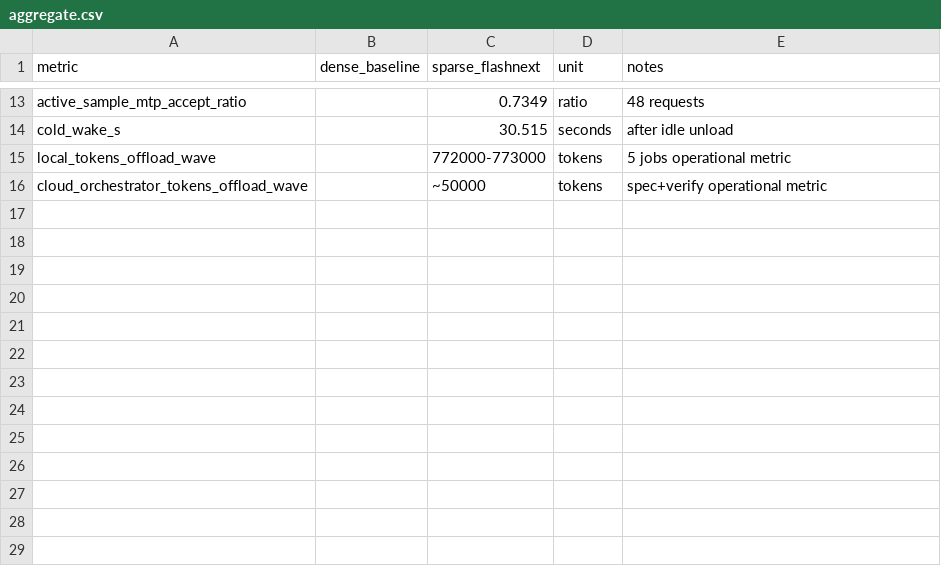
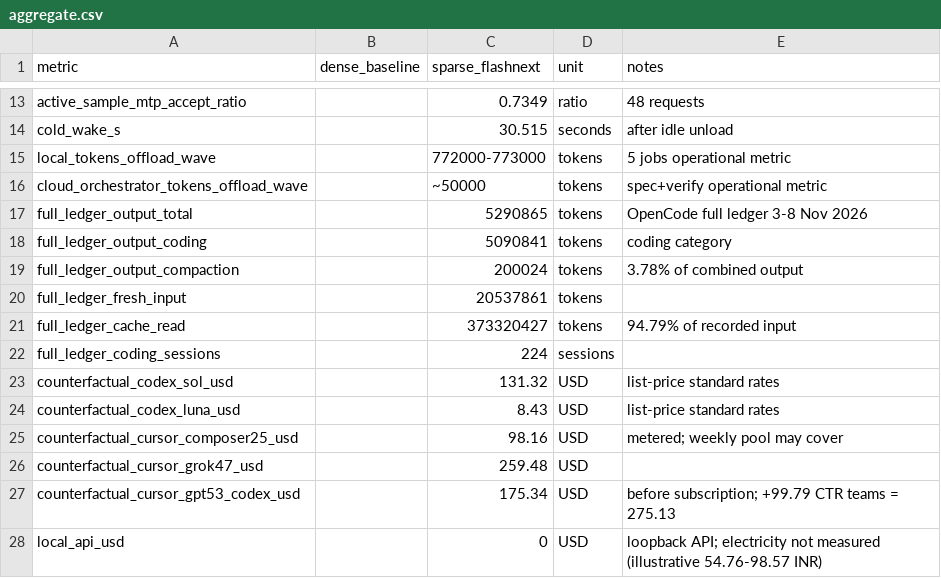
Before and after one commit to aruncmichael-alt/ocf-v1-beyond-vram, a CSV file: results/aggregate.csv, drawn as a sheet; only a part is shown, gaps mark what is left out; the diff names each change by its address in the sheet, - before the commit and + after, or states it on an @@ line.

Commit message:
Add v1.1.0 full all-workspace OCF token economics ledger.
Publish sanitized OpenCode/Strata totals and cloud counterfactuals for Zenodo continuation without secrets or product identifiers.

```diff
--- a/results/aggregate.csv
+++ b/results/aggregate.csv
+row 17: full_ledger_output_total |  | 5290865 | tokens | OpenCode full ledger 3-8 Nov 2026
+row 18: full_ledger_output_coding |  | 5090841 | tokens | coding category
+row 19: full_ledger_output_compaction |  | 200024 | tokens | 3.78% of combined output
+row 20: full_ledger_fresh_input |  | 20537861 | tokens
+row 21: full_ledger_cache_read |  | 373320427 | tokens | 94.79% of recorded input
+row 22: full_ledger_coding_sessions |  | 224 | sessions
+row 23: counterfactual_codex_sol_usd |  | 131.32 | USD | list-price standard rates
+row 24: counterfactual_codex_luna_usd |  | 8.43 | USD | list-price standard rates
+row 25: counterfactual_cursor_composer25_usd |  | 98.16 | USD | metered; weekly pool may cover
+row 26: counterfactual_cursor_grok47_usd |  | 259.48 | USD
+row 27: counterfactual_cursor_gpt53_codex_usd |  | 175.34 | USD | before subscription; +99.79 CTR teams = 275.13
+row 28: local_api_usd |  | 0 | USD | loopback API; electricity not measured (illustrative 54.76-98.57 INR)
```
Also changed, not shown: 12 other files.
